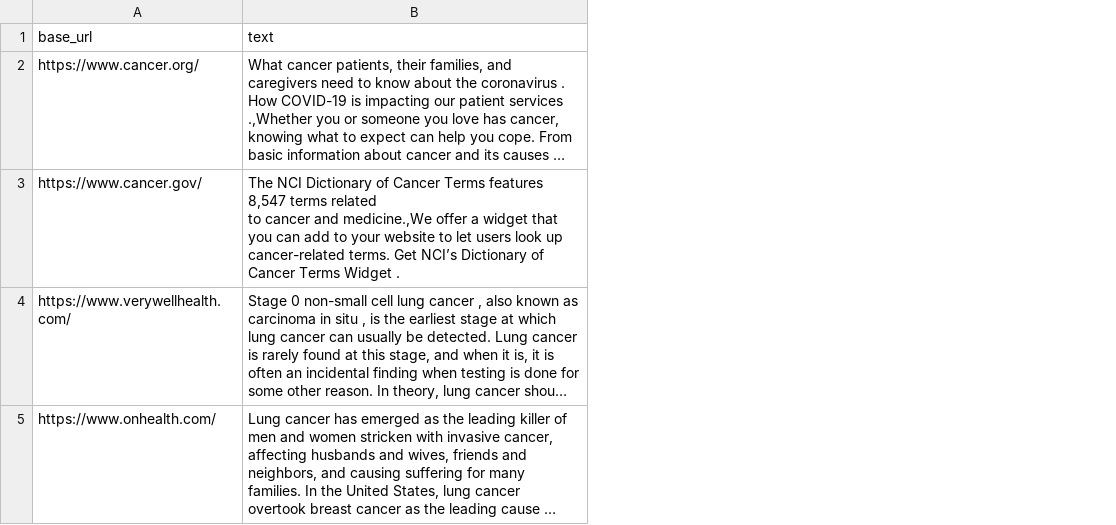
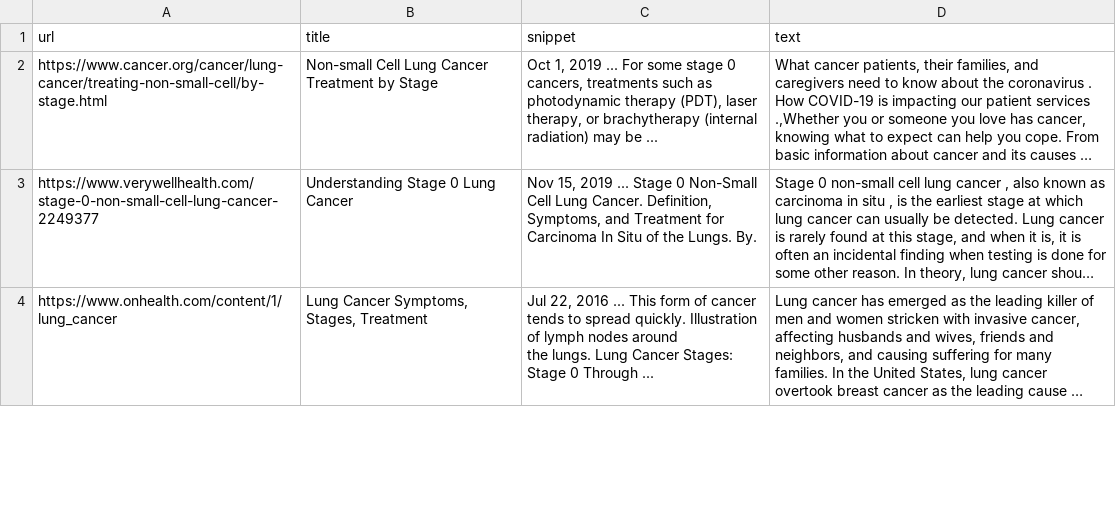
Before and after one commit to vantuan5644/LungCancerTreatment, a CSV file: data_crawled/stage_0.csv, drawn as a sheet; only a part is shown; long unchanged cells end in …; removed rows and columns are numbered as before the commit, all else as after; ↵ is a line break in a cell; the diff covers the shown part only; the diff names each change by its address in the sheet, - before the commit and + after, or states it on an @@ line.

```diff
--- a/data_crawled/stage_0.csv
+++ b/data_crawled/stage_0.csv
-column A (base_url), row 2: https://www.cancer.org/; rows 4-5: https://www.verywellhealth.com/ | https://www.onhealth.com/
+column A (url), rows 2-4: https://www.cancer.org/cancer/lung-cancer/treating-non-small-cell/by-stage.html | https://www.verywellhealth.com/stage-0-non-small-cell-lung-cancer-2249377 | https://www.onhealth.com/content/1/lung_cancer
+column B (title), rows 2-4: Non-small Cell Lung Cancer Treatment by Stage | Understanding Stage 0 Lung Cancer | Lung Cancer Symptoms, Stages, Treatment
+column C (snippet), rows 2-4: Oct 1, 2019 ... For some stage 0 cancers, treatments such as photodynamic therapy (PDT), laser ↵ therapy, or brachytherapy (internal radiation) may be ... | Nov 15, 2019 ... Stage 0 Non-Small Cell Lung Cancer. Definition, Symptoms, and Treatment for ↵ Carcinoma In Situ of the Lungs. By. | Jul 22, 2016 ... This form of cancer tends to spread quickly. Illustration of lymph nodes around ↵ the lungs. Lung Cancer Stages: Stage 0 Through ...
-row 3: https://www.cancer.gov/ | The NCI Dictionary of Cancer Terms features 8,547 terms related ↵ to cancer and medicine.,We offer a widget that you can add to your website to let users look up cancer-related terms. Get NCI’s Dictionary of Cancer Terms Widget .
```
Also changed, not shown: 1 added row, 1 removed row, 2 moved rows and 1 edited cell elsewhere in this file, data_crawled/stage_1.csv, data_crawled/stage_2.csv, 4 other files.
